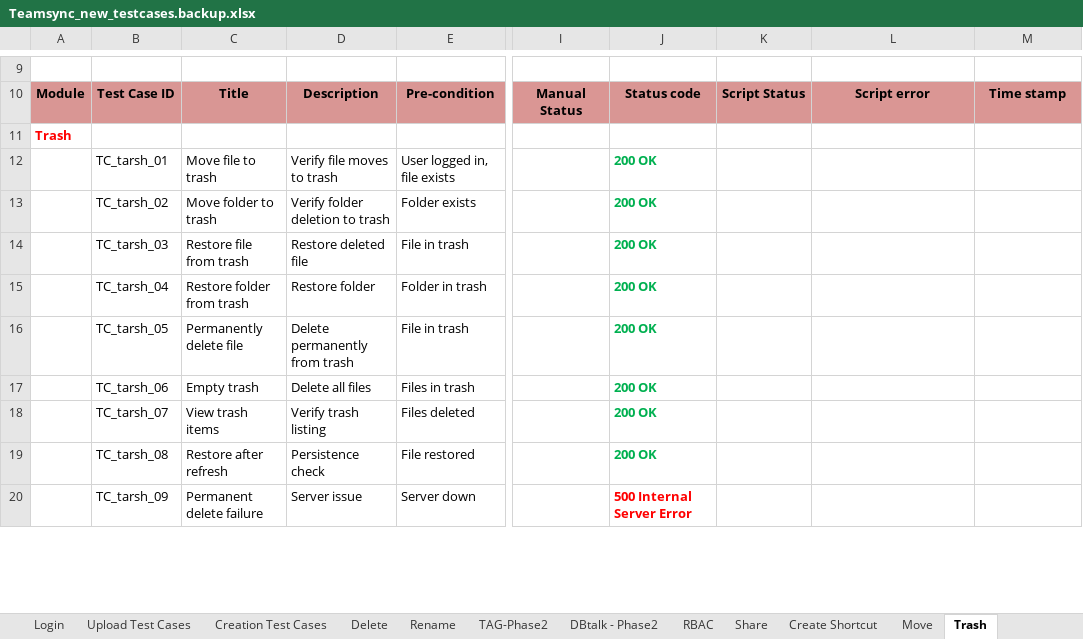
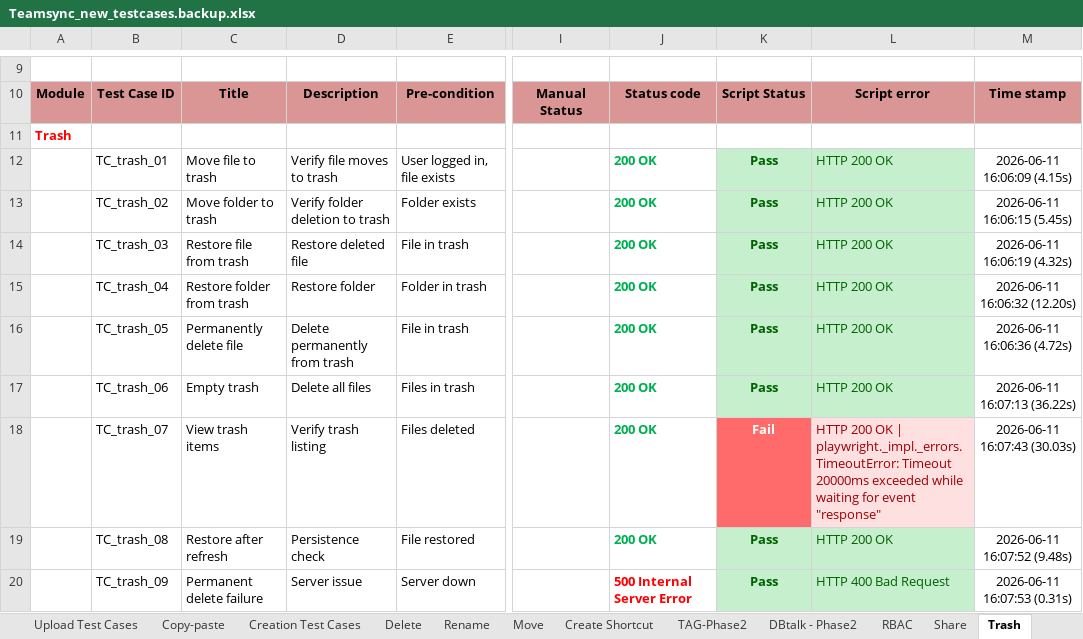
Before and after one commit to costaankit/Teamsync, an Excel workbook: Data Set/Teamsync_new_testcases.backup.xlsx, sheet Trash, drawn as a sheet; only a part is shown, gaps mark what is left out; values as stored, in another font and other column widths than the file's, no borders; the diff covers the shown part only; the diff names each change by its address in the sheet, - before the commit and + after, or states it on an @@ line.

```diff
--- a/Data Set/Teamsync_new_testcases.backup.xlsx (sheet Trash)
+++ b/Data Set/Teamsync_new_testcases.backup.xlsx (sheet Trash)
+sheet tab: Copy-paste
@@ sheet tab order changed: Upload Test Cases | Copy-paste | Creation Test Cases | Delete | Rename | Move | Create Shortcut | TAG-Phase2 | DBtalk - Phase2 | RBAC | Share | Trash @@
-B12: TC_tarsh_01
+B12: TC_trash_01
-K12:K17: (empty)
+K12:K17: Pass
-K12:L17 fill: none
+K12:L17 fill: #C6EFCE
-L12:L17: (empty)
+L12:L17: HTTP 200 OK
-M12: (empty)
+M12: 2026-06-11 16:06:09 (4.15s)
-B13: TC_tarsh_02
+B13: TC_trash_02
-M13: (empty)
+M13: 2026-06-11 16:06:15 (5.45s)
-B14: TC_tarsh_03
+B14: TC_trash_03
-M14: (empty)
+M14: 2026-06-11 16:06:19 (4.32s)
-B15: TC_tarsh_04
+B15: TC_trash_04
-M15: (empty)
+M15: 2026-06-11 16:06:32 (12.20s)
-B16: TC_tarsh_05
+B16: TC_trash_05
-M16: (empty)
+M16: 2026-06-11 16:06:36 (4.72s)
-B17: TC_tarsh_06
+B17: TC_trash_06
-M17: (empty)
+M17: 2026-06-11 16:07:13 (36.22s)
-B18: TC_tarsh_07
+B18: TC_trash_07
-K18: (empty)
+K18: Fail
-K18 fill: none
+K18 fill: #FF6B6B
-L18: (empty)
+L18: HTTP 200 OK | playwright._impl._errors.TimeoutError: Timeout 20000ms exceeded while waiting for event "response"
-L18 fill: none
+L18 fill: #FFE0E0
-M18: (empty)
+M18: 2026-06-11 16:07:43 (30.03s)
-B19: TC_tarsh_08
+B19: TC_trash_08
-K19:K20: (empty)
+K19:K20: Pass
-K19:L20 fill: none
+K19:L20 fill: #C6EFCE
-L19: (empty)
+L19: HTTP 200 OK
-M19: (empty)
+M19: 2026-06-11 16:07:52 (9.48s)
-B20: TC_tarsh_09
+B20: TC_trash_09
-L20: (empty)
+L20: HTTP 400 Bad Request
-M20: (empty)
+M20: 2026-06-11 16:07:53 (0.31s)
```
Also changed, not shown: 56 edited cells and cell formats elsewhere in this sheet, sheet Share, sheet Upload Test Cases, sheet Create Shortcut, sheet Login, sheet Creation Test Cases, sheet Rename, 2 more sheets, Data Set/Teamsync_new_testcases.xlsx, 7 other files.
